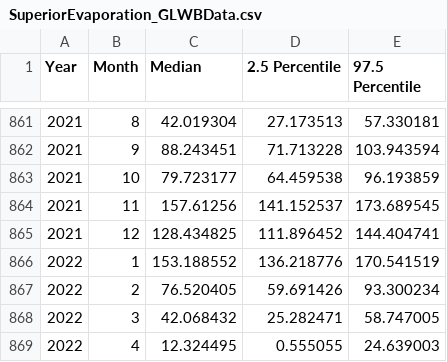
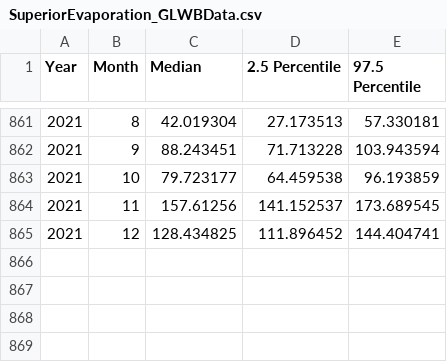
Before and after one commit to luo-yifan/cia, a CSV file: l2s_posterior/SuperiorEvaporation_GLWBData.csv, drawn as a sheet; only a part is shown, gaps mark what is left out.

Commit message:
update output w/2021 data

```diff
--- a/l2s_posterior/SuperiorEvaporation_GLWBData.csv
+++ b/l2s_posterior/SuperiorEvaporation_GLWBData.csv
@@ -865,5 +865 @@ Year,Month,Median,2.5 Percentile,97.5 Percentile
 2021,12,128.434825,111.896452,144.404741
-2022,1,153.188552,136.218776,170.541519
-2022,2,76.520405,59.691426,93.300234
-2022,3,42.068432,25.282471,58.747005
-2022,4,12.324495,0.555055,24.639003
```
Also changed, not shown: l2s_posterior/ErieEvaporation_GLWBData.csv, l2s_posterior/MichiganHuronEvaporation_GLWBData.csv, 17 other files.
